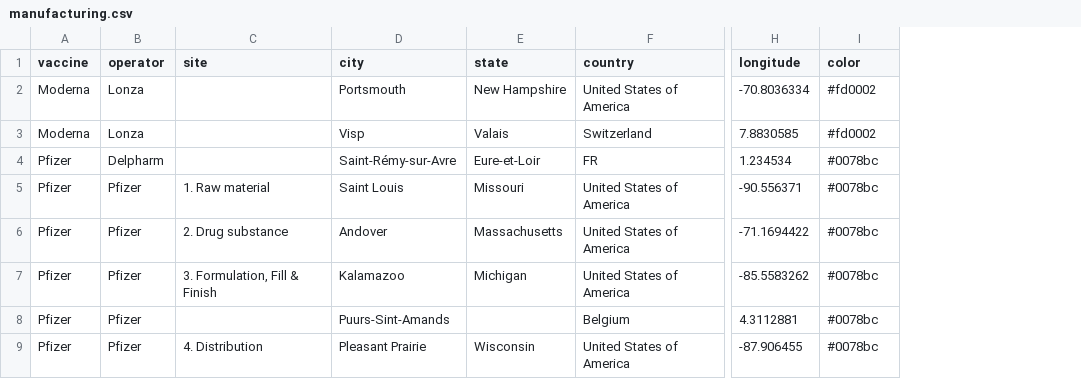
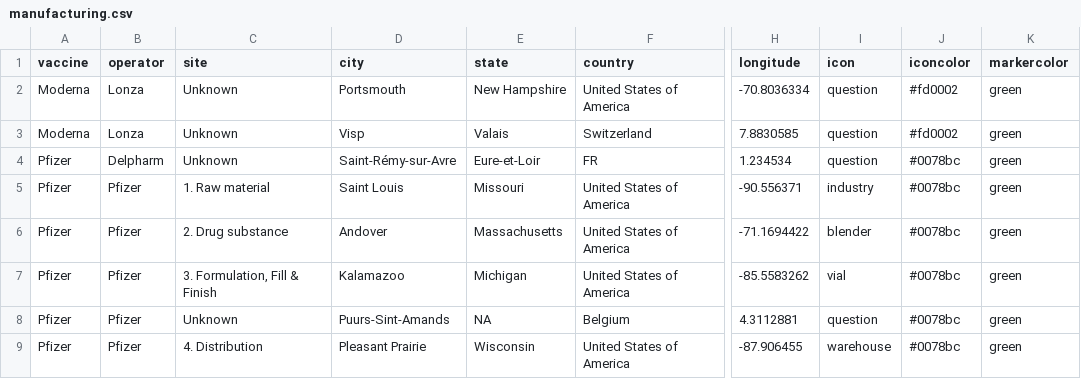
Before and after one commit to TheAviationDoctor/CoViD19VaccineLogistics, a CSV file: data/manufacturing.csv, drawn as a sheet; only a part is shown, gaps mark what is left out; addresses are those after the commit; the diff names each change by its address in the sheet, - before the commit and + after, or states it on an @@ line.

Commit message:
Added data

```diff
--- a/data/manufacturing.csv
+++ b/data/manufacturing.csv
+column I (icon), rows 2-9: question | question | question | industry | blender | vial | question | warehouse
+column K (markercolor), rows 2-9: all green
-J1: color
+J1: iconcolor
-C2:C4 (site): (empty)
+C2:C4 (site): Unknown
-C8 (site): (empty)
+C8 (site): Unknown
-E8 (state): (empty)
+E8 (state): NA
```
Also changed, not shown: 1 other file.
